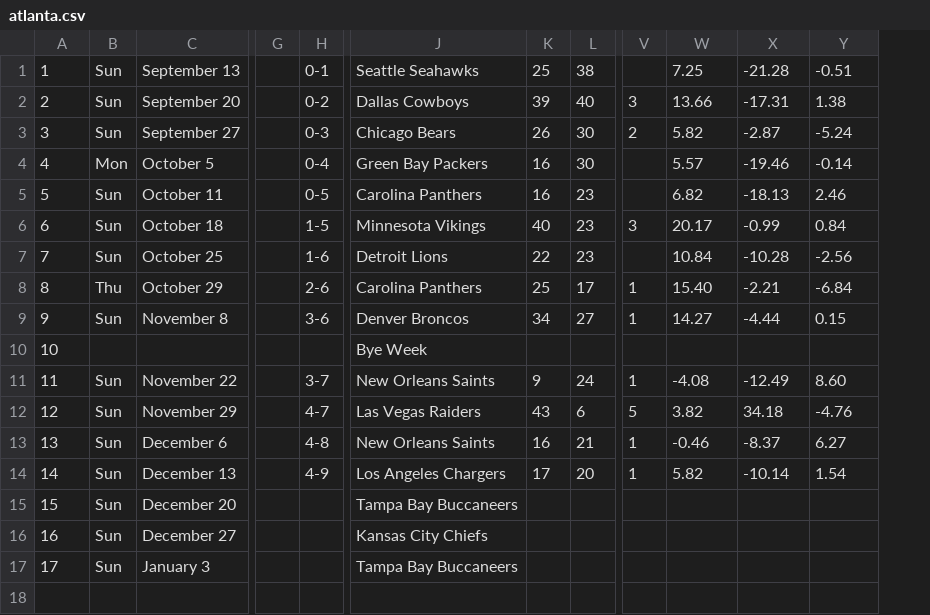
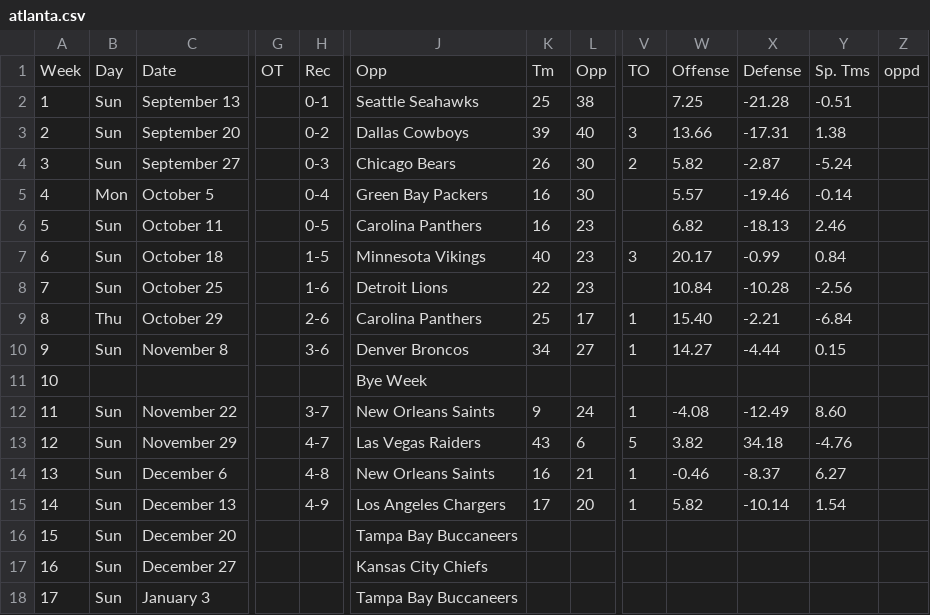
Before and after one commit to 13kmetro1/Regression-NFL-Project, a CSV file: Regression NFL Project/Schedules/atlanta.csv, drawn as a sheet; only a part is shown, gaps mark what is left out; removed rows and columns are numbered as before the commit, all else as after; rows hold the shown columns only; the diff names each change by its address in the sheet, - before the commit and + after, or states it on an @@ line.

Commit message:
Update atlanta.csv

```diff
--- a/Regression NFL Project/Schedules/atlanta.csv
+++ b/Regression NFL Project/Schedules/atlanta.csv
-column G, empty
+column G, empty
+column Z, empty
+row 1: Week | Day | Date | OT | Rec | Opp | Tm | Opp | TO | Offense | Defense | Sp. Tms | oppd
```
